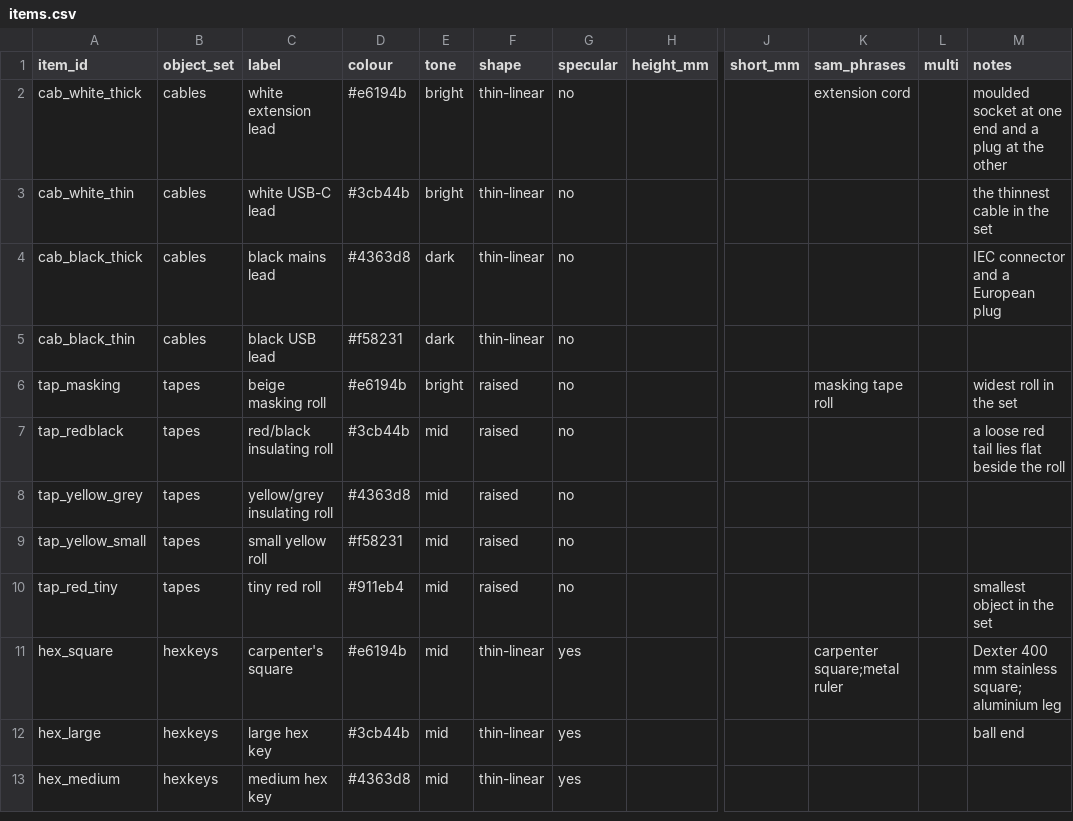
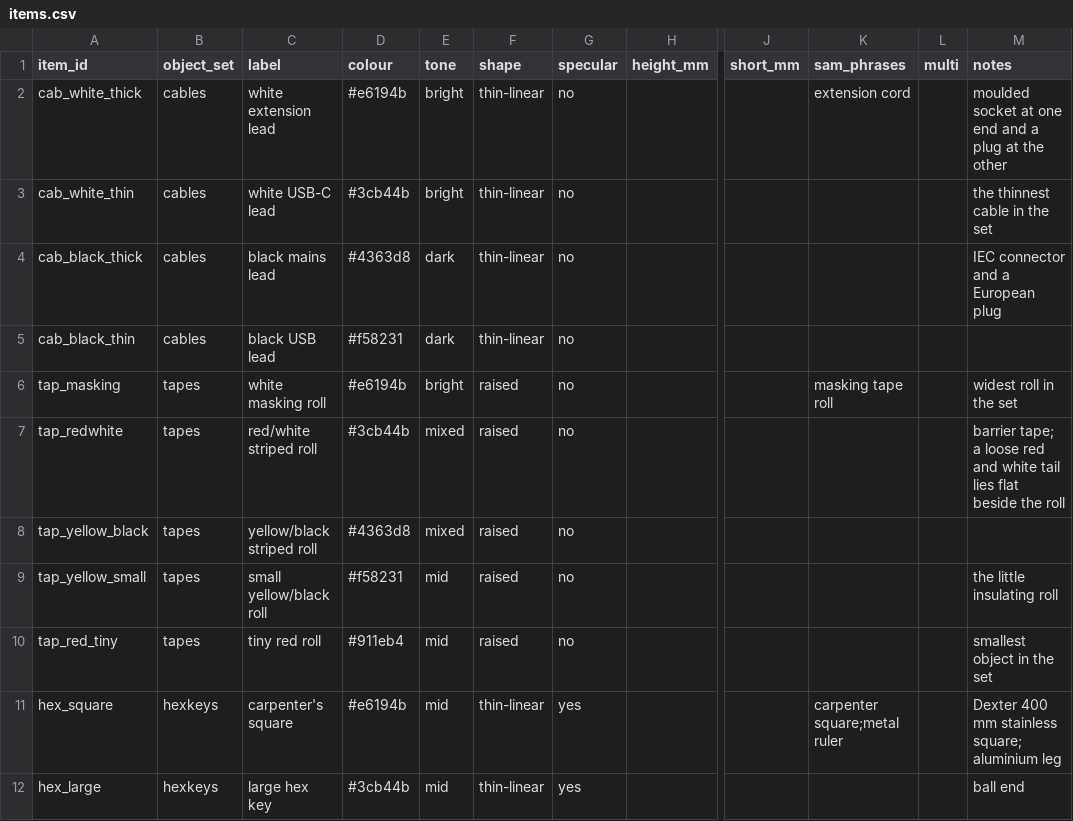
Before and after one commit to KubaDusza/itr-low-lying-obstacles, a CSV file: data_collection/items.csv, drawn as a sheet; only a part is shown, gaps mark what is left out; the shorter side is filled out with more unchanged rows; the diff names each change by its address in the sheet, - before the commit and + after, or states it on an @@ line.

Commit message:
Name the tape rolls after what they are
The first names were read off the overhead set photo and two were
wrong: the roll with the loose tail is red and white barrier tape, not
red and black insulating tape, and the big striped one is yellow and
black, not yellow and grey. The positions in the set are unchanged, so
nothing already labelled moves.

```diff
--- a/data_collection/items.csv
+++ b/data_collection/items.csv
-C6 (label): beige masking roll
+C6 (label): white masking roll
-A7 (item_id): tap_redblack
+A7 (item_id): tap_redwhite
-C7 (label): red/black insulating roll
+C7 (label): red/white striped roll
-E7:E8 (tone): mid
+E7:E8 (tone): mixed
-M7 (notes): a loose red tail lies…
+M7 (notes): barrier tape; a loose red and white tail lies…
-A8 (item_id): tap_yellow_grey
+A8 (item_id): tap_yellow_black
-C8 (label): yellow/grey insulating roll
+C8 (label): yellow/black striped roll
-C9 (label): small yellow roll
+C9 (label): small yellow/black roll
-M9 (notes): (empty)
+M9 (notes): the little insulating roll
```
